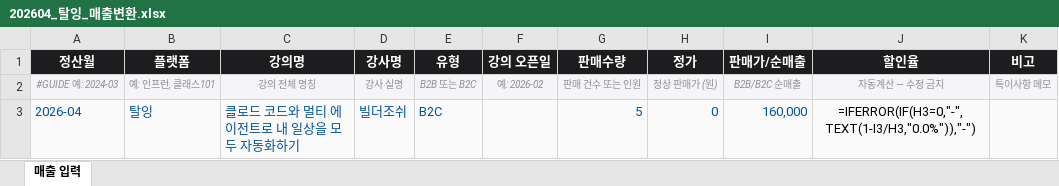
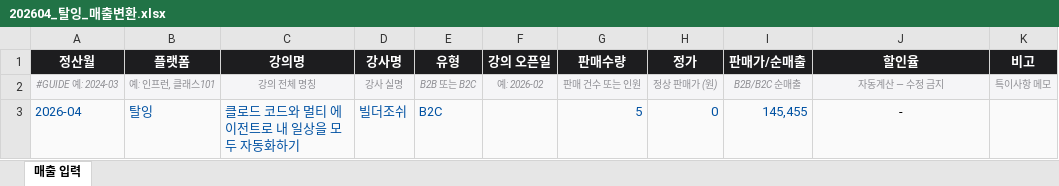
Before and after one commit to booktube2/aladinacademy-dashboard, an Excel workbook: data/202604_탈잉_매출변환.xlsx, sheet 매출 입력, drawn as a sheet; values as stored, in another font and other column widths than the file's, no borders; formulas without a stored value are shown as written; the diff names each change by its address in the sheet, - before the commit and + after, or states it on an @@ line.

```diff
--- a/data/202604_탈잉_매출변환.xlsx (sheet 매출 입력)
+++ b/data/202604_탈잉_매출변환.xlsx (sheet 매출 입력)
-I3 (판매가/순매출): 160,000
+I3 (판매가/순매출): 145,455
-J3 (할인율): =IFERROR(IF(H3=0,"-",TEXT(1-I3/H3,"0.0%")),"-")
+J3 (할인율): -
```
Also changed, not shown: 1 other file.
